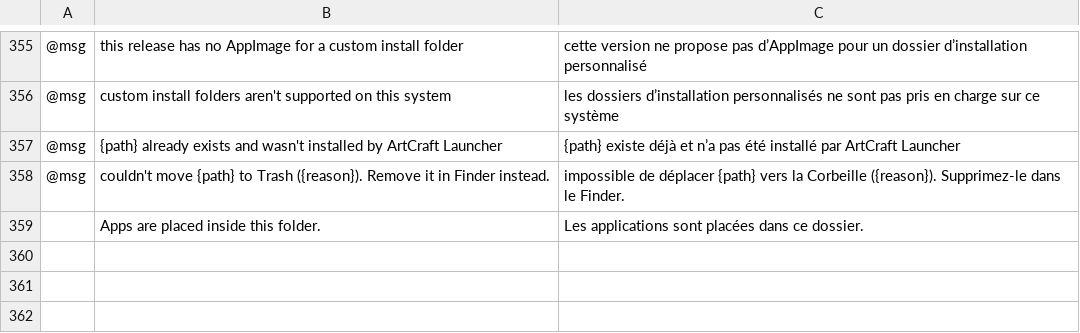
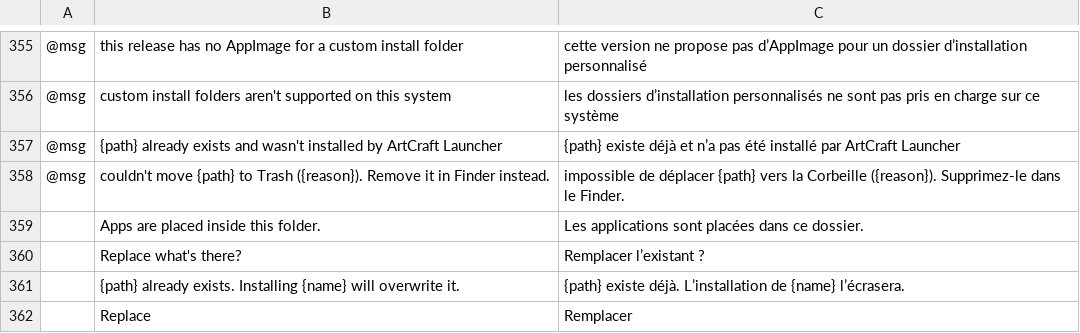
Before and after one commit to arnav-hiwarkar/craft-launcher, a TSV file: crates/ui-egui/src/i18n/fr.tsv, drawn as a sheet; only a part is shown, gaps mark what is left out; the diff names each change by its address in the sheet, - before the commit and + after, or states it on an @@ line.

```diff
--- a/crates/ui-egui/src/i18n/fr.tsv
+++ b/crates/ui-egui/src/i18n/fr.tsv
+row 360:  | Replace what's there? | Remplacer l’existant ?
+row 361:  | {path} already exists. Installing {name} will overwrite it. | {path} existe déjà. L’installation de {name} l’écrasera.
+row 362:  | Replace | Remplacer
```
Also changed, not shown: crates/ui-egui/src/i18n/cs.tsv, crates/ui-egui/src/i18n/de.tsv, 15 other files.
